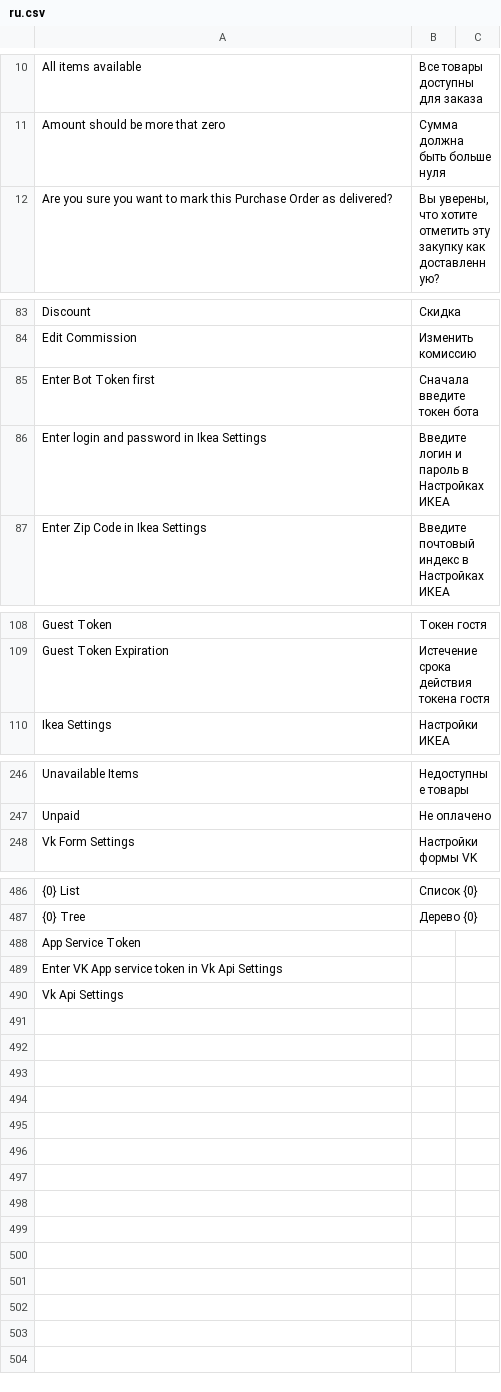
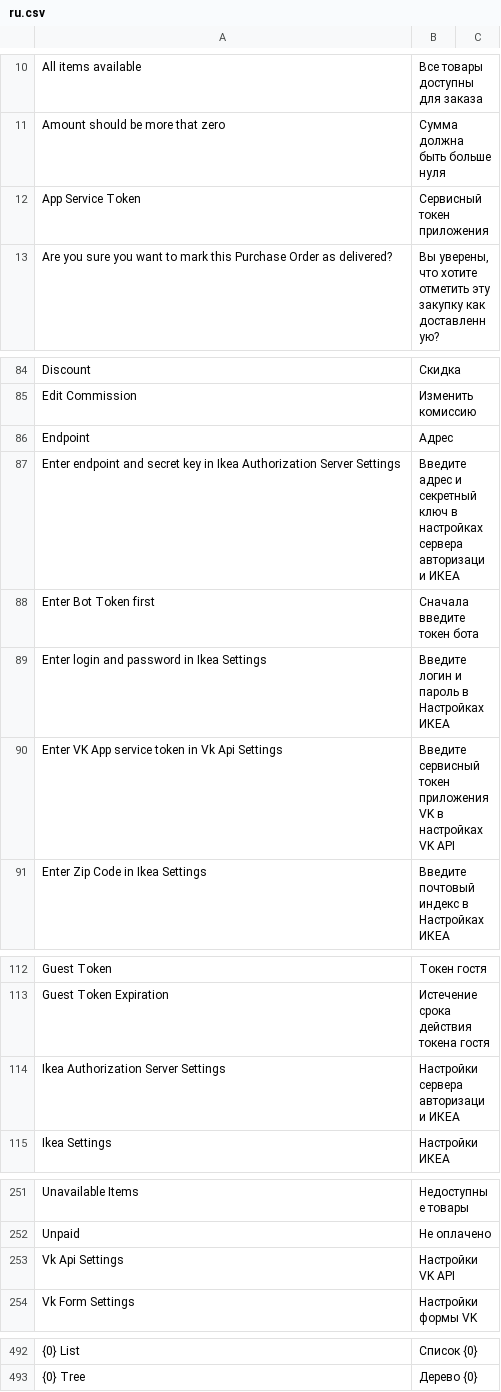
Before and after one commit to vrslev/comfort, a CSV file: comfort/translations/ru.csv, drawn as a sheet; only a part is shown, gaps mark what is left out; removed rows and columns are numbered as before the commit, all else as after; the diff names each change by its address in the sheet, - before the commit and + after, or states it on an @@ line.

Commit message:
fix(Translations): Vk Api Settings and Ikea Authorization Server Settings

```diff
--- a/comfort/translations/ru.csv
+++ b/comfort/translations/ru.csv
+row 12: App Service Token | Сервисный токен приложения
+row 86: Endpoint | Адрес
+row 87: Enter endpoint and secret key in Ikea Authorization Server Settings | Введите адрес и секретный ключ в настройках сервера авторизации ИКЕА
+row 90: Enter VK App service token in Vk Api Settings | Введите сервисный токен приложения VK в настройках VK API
+row 114: Ikea Authorization Server Settings | Настройки сервера авторизации ИКЕА
+row 253: Vk Api Settings | Настройки VK API
-row 488: App Service Token
-row 489: Enter VK App service token in Vk Api Settings
-row 490: Vk Api Settings
```
